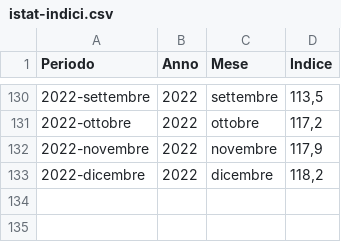
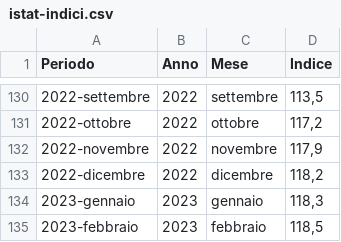
Before and after one commit to uftecdonato/openData, a CSV file: istat-indici.csv, drawn as a sheet; only a part is shown, gaps mark what is left out.

Commit message:
Update istat-indici.csv

```diff
--- a/istat-indici.csv
+++ b/istat-indici.csv
@@ -133 +133,3 @@ Periodo;Anno;Mese;Indice
 2022-dicembre;2022;dicembre;118,2
+2023-gennaio;2023;gennaio;118,3
+2023-febbraio;2023;febbraio;118,5
```
